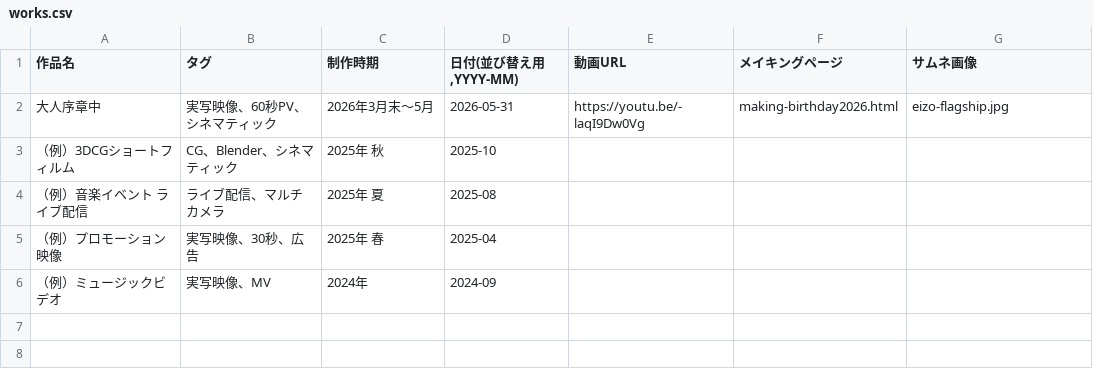
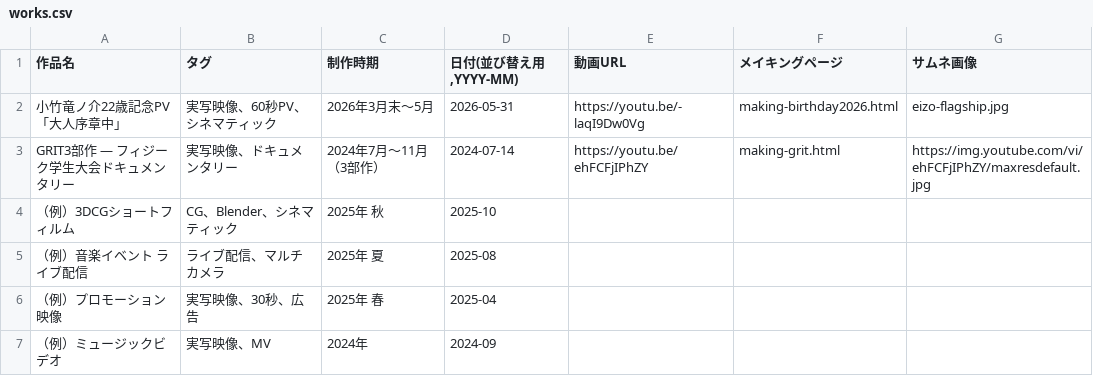
Before and after one commit to kotaryuu0531/Kotaryuu0531.github.io, a CSV file: works.csv, drawn as a sheet.

```diff
--- a/works.csv
+++ b/works.csv
@@ -1,3 +1,4 @@
 作品名,タグ,制作時期,"日付(並び替え用,YYYY-MM)",動画URL,メイキングページ,サムネ画像
-大人序章中,実写映像、60秒PV、シネマティック,2026年3月末〜5月,2026-05-31,https://youtu.be/-laqI9Dw0Vg,making-birthday2026.html,eizo-flagship.jpg
+小竹竜ノ介22歳記念PV 「大人序章中」,実写映像、60秒PV、シネマティック,2026年3月末〜5月,2026-05-31,https://youtu.be/-laqI9Dw0Vg,making-birthday2026.html,eizo-flagship.jpg
+GRIT3部作 — フィジーク学生大会ドキュメンタリー,実写映像、ドキュメンタリー,2024年7月〜11月（3部作）,2024-07-14,https://youtu.be/ehFCFjIPhZY,making-grit.html,https://img.youtube.com/vi/ehFCFjIPhZY/maxresdefault.jpg
 （例）3DCGショートフィルム,CG、Blender、シネマティック,2025年 秋,2025-10,,,
```
Also changed, not shown: 5 other files.
